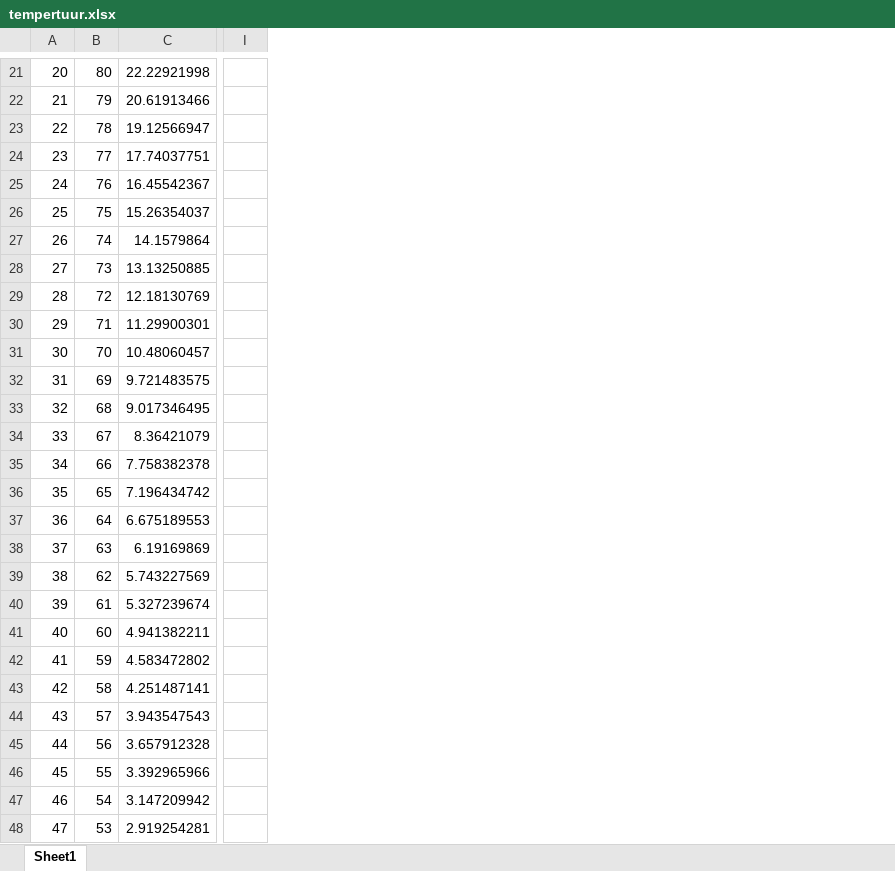
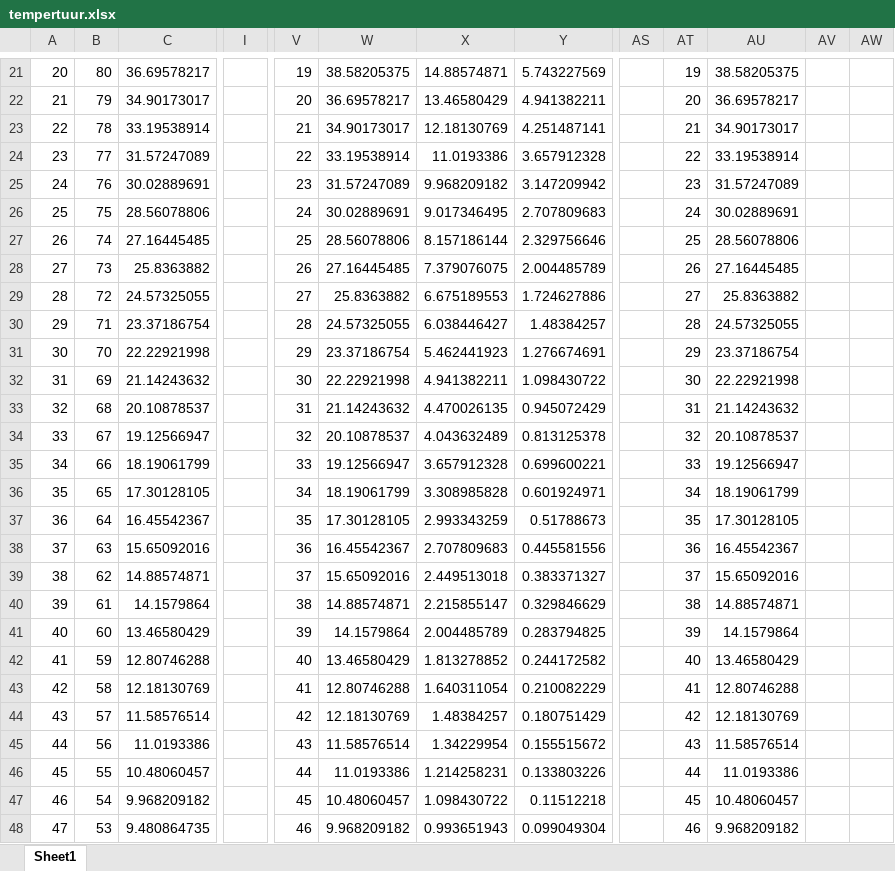
Before and after one commit to SvenvnevS/zeuristieken, an Excel workbook: Algoritmes/tempertuur.xlsx, sheet Sheet1, drawn as a sheet; only a part is shown, gaps mark what is left out; values as stored, in another font and other column widths than the file's, no borders; charts and pictures not drawn; removed rows and columns are numbered as before the commit, all else as after; the diff covers the shown part only; the diff names each change by its address in the sheet, - before the commit and + after, or states it on an @@ line.

```diff
--- a/Algoritmes/tempertuur.xlsx (sheet Sheet1)
+++ b/Algoritmes/tempertuur.xlsx (sheet Sheet1)
-column I, empty
+column I, empty
+column V, rows 21-48: 19 | 20 | 21 | 22 | 23 | 24 | 25 | 26 | 27 | 28 | 29 | 30 | 31 | 32 | 33 | 34 | 35 | 36 | 37 | 38 | 39 | 40 | 41 | 42 | 43 | 44 | 45 | 46
+column W, rows 21-48: 38.58205375 | 36.69578217 | 34.90173017 | 33.19538914 | 31.57247089 | 30.02889691 | 28.56078806 | 27.16445485 | 25.8363882 | 24.57325055 | 23.37186754 | 22.22921998 | 21.14243632 | 20.10878537 | 19.12566947 | 18.19061799 | 17.30128105 | 16.45542367 | 15.65092016 | 14.88574871 | 14.1579864 | 13.46580429 | 12.80746288 | 12.18130769 | 11.58576514 | 11.0193386 | 10.48060457 | 9.968209182
+column X, rows 21-48: 14.88574871 | 13.46580429 | 12.18130769 | 11.0193386 | 9.968209182 | 9.017346495 | 8.157186144 | 7.379076075 | 6.675189553 | 6.038446427 | 5.462441923 | 4.941382211 | 4.470026135 | 4.043632489 | 3.657912328 | 3.308985828 | 2.993343259 | 2.707809683 | 2.449513018 | 2.215855147 | 2.004485789 | 1.813278852 | 1.640311054 | 1.48384257 | 1.34229954 | 1.214258231 | 1.098430722 | 0.993651943
+column Y, rows 21-48: 5.743227569 | 4.941382211 | 4.251487141 | 3.657912328 | 3.147209942 | 2.707809683 | 2.329756646 | 2.004485789 | 1.724627886 | 1.48384257 | 1.276674691 | 1.098430722 | 0.945072429 | 0.813125378 | 0.699600221 | 0.601924971 | 0.51788673 | 0.445581556 | 0.383371327 | 0.329846629 | 0.283794825 | 0.244172582 | 0.210082229 | 0.180751429 | 0.155515672 | 0.133803226 | 0.11512218 | 0.099049304
+column AS, empty
+column AT, rows 21-48: 19 | 20 | 21 | 22 | 23 | 24 | 25 | 26 | 27 | 28 | 29 | 30 | 31 | 32 | 33 | 34 | 35 | 36 | 37 | 38 | 39 | 40 | 41 | 42 | 43 | 44 | 45 | 46
+column AU, rows 21-48: 38.58205375 | 36.69578217 | 34.90173017 | 33.19538914 | 31.57247089 | 30.02889691 | 28.56078806 | 27.16445485 | 25.8363882 | 24.57325055 | 23.37186754 | 22.22921998 | 21.14243632 | 20.10878537 | 19.12566947 | 18.19061799 | 17.30128105 | 16.45542367 | 15.65092016 | 14.88574871 | 14.1579864 | 13.46580429 | 12.80746288 | 12.18130769 | 11.58576514 | 11.0193386 | 10.48060457 | 9.968209182
+column AV, empty
+column AW, empty
-C21: 22.22921998
+C21: 36.69578217
-C22: 20.61913466
+C22: 34.90173017
-C23: 19.12566947
+C23: 33.19538914
-C24: 17.74037751
+C24: 31.57247089
-C25: 16.45542367
+C25: 30.02889691
-C26: 15.26354037
+C26: 28.56078806
-C27: 14.1579864
+C27: 27.16445485
-C28: 13.13250885
+C28: 25.8363882
-C29: 12.18130769
+C29: 24.57325055
-C30: 11.29900301
+C30: 23.37186754
-C31: 10.48060457
+C31: 22.22921998
-C32: 9.721483575
+C32: 21.14243632
-C33: 9.017346495
+C33: 20.10878537
-C34: 8.36421079
+C34: 19.12566947
-C35: 7.758382378
+C35: 18.19061799
-C36: 7.196434742
+C36: 17.30128105
-C37: 6.675189553
+C37: 16.45542367
-C38: 6.19169869
+C38: 15.65092016
-C39: 5.743227569
+C39: 14.88574871
-C40: 5.327239674
+C40: 14.1579864
-C41: 4.941382211
+C41: 13.46580429
-C42: 4.583472802
+C42: 12.80746288
-C43: 4.251487141
+C43: 12.18130769
-C44: 3.943547543
+C44: 11.58576514
-C45: 3.657912328
+C45: 11.0193386
-C46: 3.392965966
+C46: 10.48060457
-C47: 3.147209942
+C47: 9.968209182
-C48: 2.919254281
+C48: 9.480864735
```
Also changed, not shown: 2 added rows, 29 added columns and 72 edited cells elsewhere in this sheet, charts or pictures, 9 other files.
